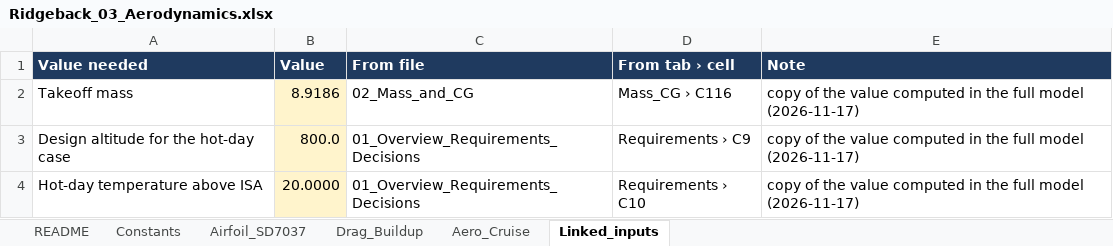
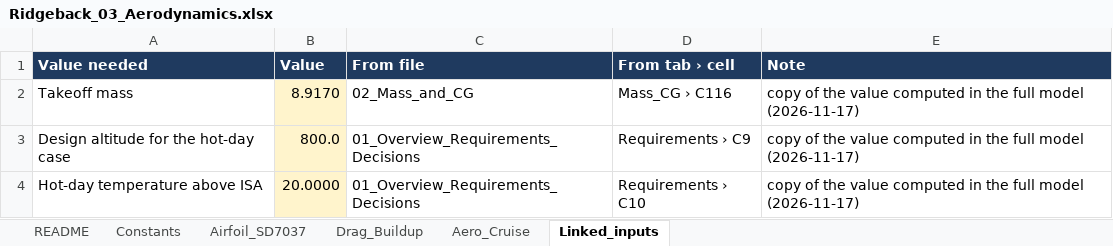
Before and after one commit to guinterface/skyrunners-ridgeback, an Excel workbook: docs/sheets/Ridgeback_03_Aerodynamics.xlsx, sheet Linked_inputs, drawn as a sheet; values as stored, in another font and other column widths than the file's, no borders; the diff names each change by its address in the sheet, - before the commit and + after, or states it on an @@ line.

```diff
--- a/docs/sheets/Ridgeback_03_Aerodynamics.xlsx (sheet Linked_inputs)
+++ b/docs/sheets/Ridgeback_03_Aerodynamics.xlsx (sheet Linked_inputs)
-B2 (Value): 8.9186
+B2 (Value): 8.9170
```
Also changed, not shown: docs/sheets/Ridgeback_00_all_tabs_in_one.xlsx, docs/sheets/Ridgeback_01_Overview_Requirements_Decisions.xlsx, 16 other files.
